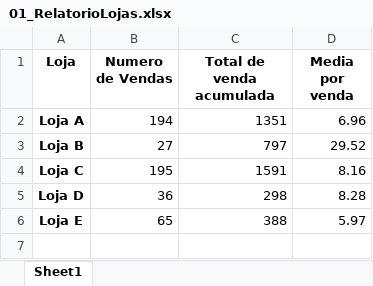
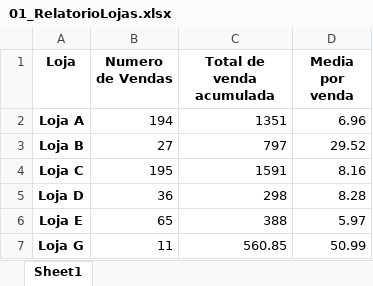
Before and after one commit to GabrielZuany/Python, an Excel workbook: DataScience/02_Pandas_2/RelatorioLojas/01_RelatorioLojas.xlsx, sheet Sheet1, drawn as a sheet; values as stored, in another font and other column widths than the file's, no borders; the diff names each change by its address in the sheet, - before the commit and + after, or states it on an @@ line.

```diff
--- a/DataScience/02_Pandas_2/RelatorioLojas/01_RelatorioLojas.xlsx (sheet Sheet1)
+++ b/DataScience/02_Pandas_2/RelatorioLojas/01_RelatorioLojas.xlsx (sheet Sheet1)
+row 7: Loja G | 11 | 560.85 | 50.99
```
Also changed, not shown: DataScience/02_Pandas_2/RelatorioLojas/02_RankingLojas.xlsx, DataScience/02_Pandas_2/RelatorioLojas/Loja A.xlsx, 21 other files.
